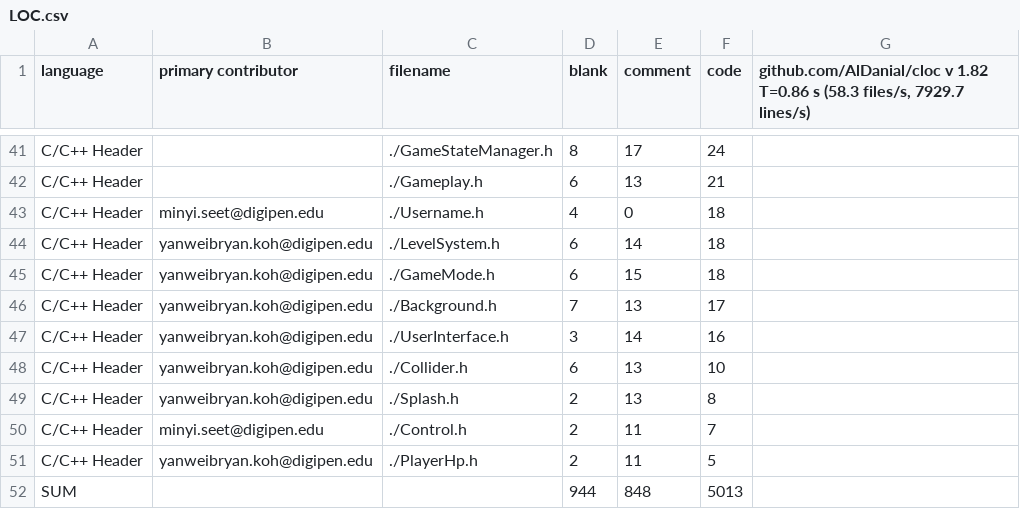
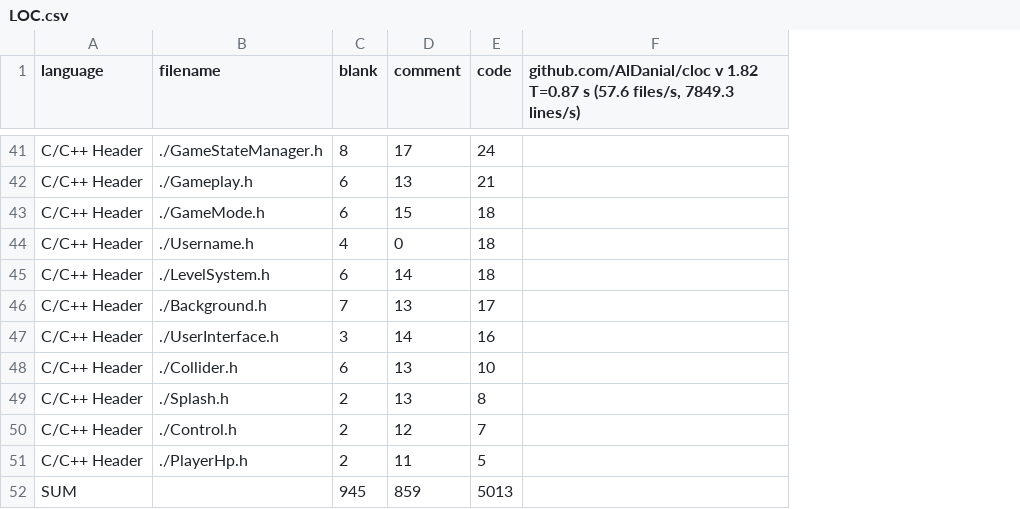
Before and after one commit to ThatBryan/GAM150-, a CSV file: src/LOC.csv, drawn as a sheet; only a part is shown, gaps mark what is left out; removed rows and columns are numbered as before the commit, all else as after; the diff covers the shown part only; the diff names each change by its address in the sheet, - before the commit and + after, or states it on an @@ line.

Commit message:
update cloc

```diff
--- a/src/LOC.csv
+++ b/src/LOC.csv
-column B (primary contributor), rows 43-44: minyi.seet@digipen.edu | yanweibryan.koh@digipen.edu; rows 46-51: yanweibryan.koh@digipen.edu | yanweibryan.koh@digipen.edu | yanweibryan.koh@digipen.edu | yanweibryan.koh@digipen.edu | minyi.seet@digipen.edu | yanweibryan.koh@digipen.edu
-column G, row 1: github.com/AlDanial/cloc v 1.82 T=0.86 s (58.3 files/s, 7929.7 lines/s)
+column F, row 1: github.com/AlDanial/cloc v 1.82 T=0.87 s (57.6 files/s, 7849.3 lines/s)
@@ row 45 moved to row 43: C/C++ Header @@
-D50 (comment): 11
+D50 (comment): 12
-C52 (blank): 944
+C52 (blank): 945
-D52 (comment): 848
+D52 (comment): 859
```
Also changed, not shown: 4 moved rows and 3 edited cells elsewhere in this file, Final Submission/TEAM/LOC.CSV.
